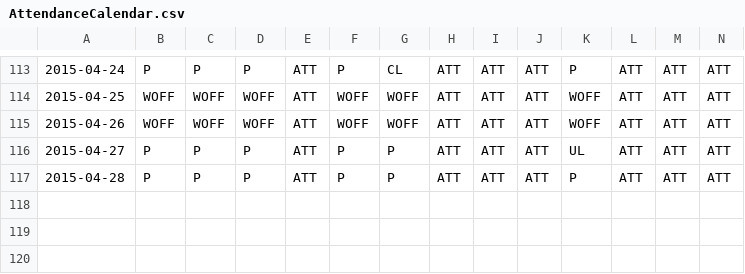
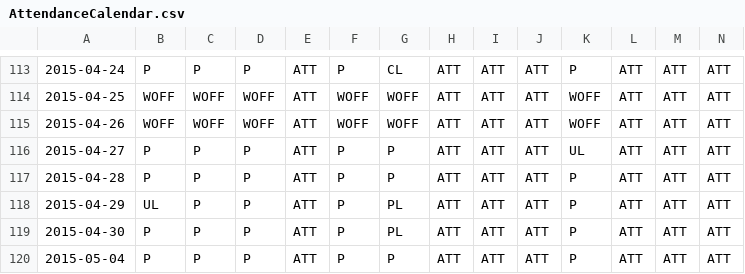
Before and after one commit to bopopescu/oink, a CSV file: OINKModules/Archive/AttendanceCalendar.csv, drawn as a sheet; only a part is shown, gaps mark what is left out; rows hold the shown columns only; the diff names each change by its address in the sheet, - before the commit and + after, or states it on an @@ line.

```diff
--- a/OINKModules/Archive/AttendanceCalendar.csv
+++ b/OINKModules/Archive/AttendanceCalendar.csv
+row 118: 2015-04-29 | UL | P | P | ATT | P | PL | ATT | ATT | ATT | P | ATT | ATT | ATT
+row 119: 2015-04-30 | P | P | P | ATT | P | PL | ATT | ATT | ATT | P | ATT | ATT | ATT
+row 120: 2015-05-04 | P | P | P | ATT | P | P | ATT | ATT | ATT | P | ATT | ATT | ATT
```
Also changed, not shown: 18 other files.
